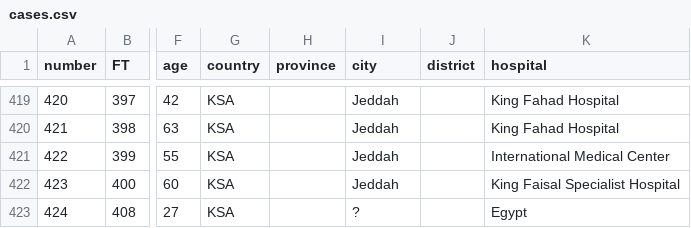
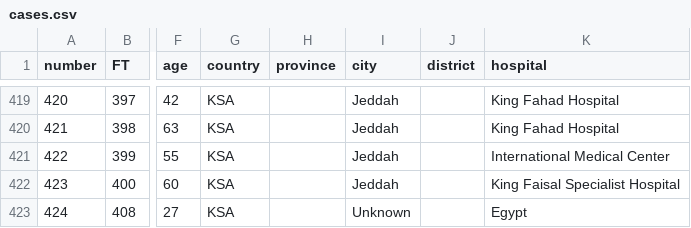
Before and after one commit to rambaut/MERS-Cases, a CSV file: data/cases.csv, drawn as a sheet; only a part is shown, gaps mark what is left out; the diff names each change by its address in the sheet, - before the commit and + after, or states it on an @@ line.

Commit message:
Tweaking

```diff
--- a/data/cases.csv
+++ b/data/cases.csv
-I423 (city): ?
+I423 (city): Unknown
```
